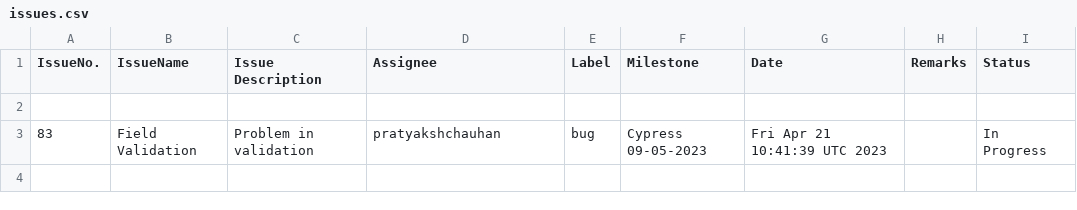
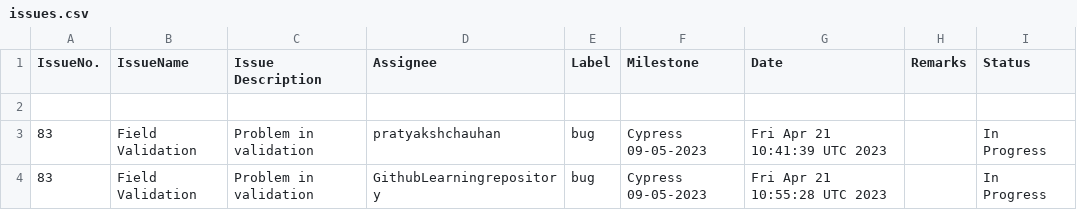
Before and after one commit to GithubLearningrepository/jenkins-test, a CSV file: issues.csv, drawn as a sheet; the diff names each change by its address in the sheet, - before the commit and + after, or states it on an @@ line.

Commit message:
Add file.csv

```diff
--- a/issues.csv
+++ b/issues.csv
+row 4: 83 | Field Validation | Problem in validation | GithubLearningrepository | bug | Cypress 09-05-2023 | Fri Apr 21 10:55:28 UTC 2023 |  | In Progress
```
